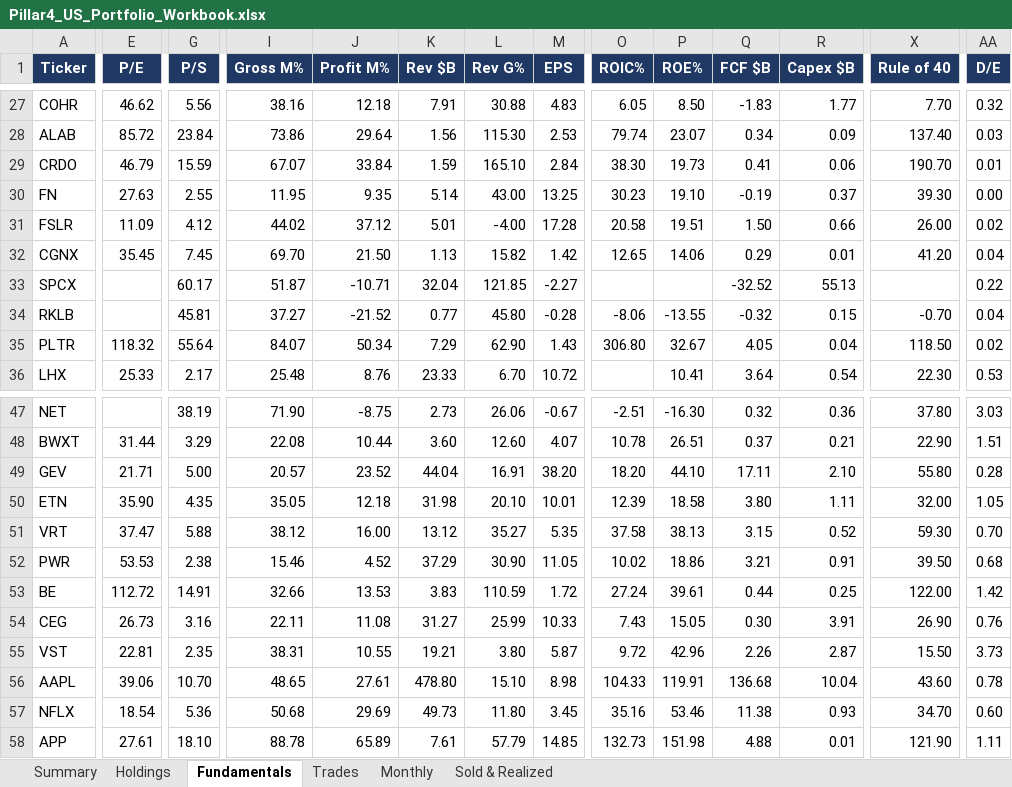
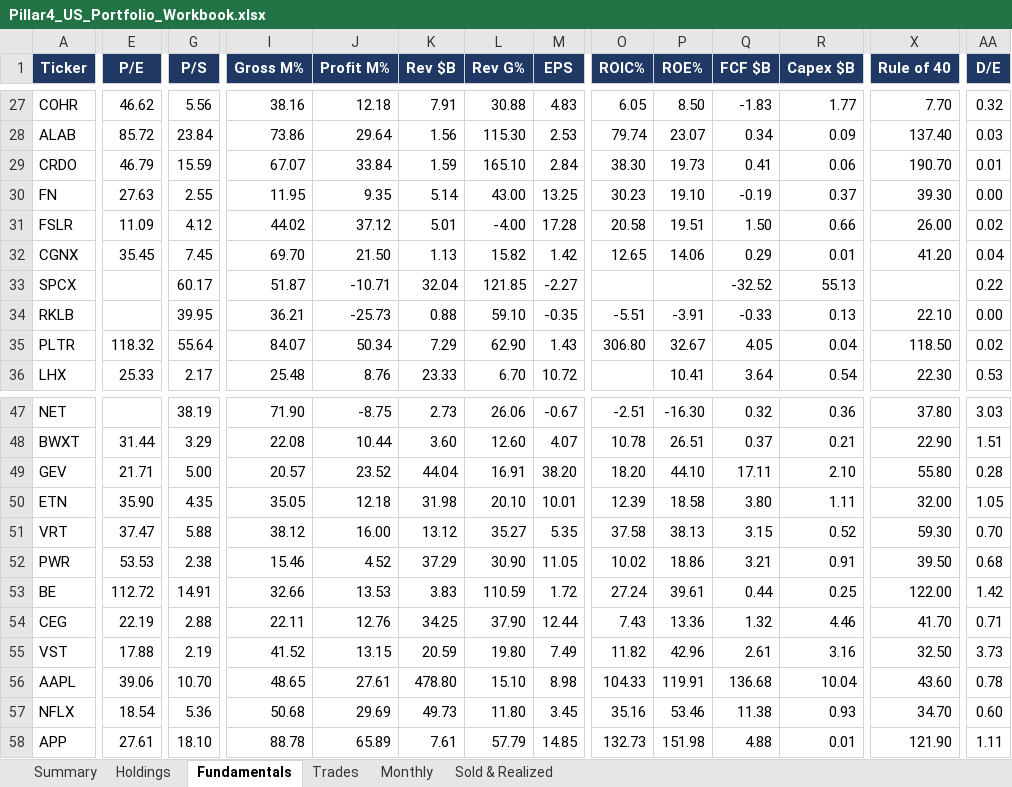
Before and after one commit to sakulratpradit/p4-trrsg5, an Excel workbook: src/Pillar4_US_Portfolio_Workbook.xlsx, sheet Fundamentals, drawn as a sheet; only a part is shown, gaps mark what is left out; values as stored, in another font and other column widths than the file's, no borders; the diff covers the shown part only; the diff names each change by its address in the sheet, - before the commit and + after, or states it on an @@ line.

```diff
--- a/src/Pillar4_US_Portfolio_Workbook.xlsx (sheet Fundamentals)
+++ b/src/Pillar4_US_Portfolio_Workbook.xlsx (sheet Fundamentals)
-G34 (P/S): 45.81
+G34 (P/S): 39.95
-I34 (Gross M%): 37.27
+I34 (Gross M%): 36.21
-J34 (Profit M%): -21.52
+J34 (Profit M%): -25.73
-K34 (Rev $B): 0.77
+K34 (Rev $B): 0.88
-L34 (Rev G%): 45.80
+L34 (Rev G%): 59.10
-M34 (EPS): -0.28
+M34 (EPS): -0.35
-O34 (ROIC%): -8.06
+O34 (ROIC%): -5.51
-P34 (ROE%): -13.55
+P34 (ROE%): -3.91
-Q34 (FCF $B): -0.32
+Q34 (FCF $B): -0.33
-R34 (Capex $B): 0.15
+R34 (Capex $B): 0.13
-X34 (Rule of 40): -0.70
+X34 (Rule of 40): 22.10
-AA34 (D/E): 0.04
+AA34 (D/E): 0.00
-E54 (P/E): 26.73
+E54 (P/E): 22.19
-G54 (P/S): 3.16
+G54 (P/S): 2.88
-J54 (Profit M%): 11.08
+J54 (Profit M%): 12.76
-K54 (Rev $B): 31.27
+K54 (Rev $B): 34.25
-L54 (Rev G%): 25.99
+L54 (Rev G%): 37.90
-M54 (EPS): 10.33
+M54 (EPS): 12.44
-P54 (ROE%): 15.05
+P54 (ROE%): 13.36
-Q54 (FCF $B): 0.30
+Q54 (FCF $B): 1.32
-R54 (Capex $B): 3.91
+R54 (Capex $B): 4.46
-X54 (Rule of 40): 26.90
+X54 (Rule of 40): 41.70
-AA54 (D/E): 0.76
+AA54 (D/E): 0.71
-E55 (P/E): 22.81
+E55 (P/E): 17.88
-G55 (P/S): 2.35
+G55 (P/S): 2.19
-I55 (Gross M%): 38.31
+I55 (Gross M%): 41.52
-J55 (Profit M%): 10.55
+J55 (Profit M%): 13.15
-K55 (Rev $B): 19.21
+K55 (Rev $B): 20.59
-L55 (Rev G%): 3.80
+L55 (Rev G%): 19.80
-M55 (EPS): 5.87
+M55 (EPS): 7.49
-O55 (ROIC%): 9.72
+O55 (ROIC%): 11.82
-Q55 (FCF $B): 2.26
+Q55 (FCF $B): 2.61
-R55 (Capex $B): 2.87
+R55 (Capex $B): 3.16
-X55 (Rule of 40): 15.50
+X55 (Rule of 40): 32.50
```
Also changed, not shown: 28 edited cells elsewhere in this sheet, sheet Trades, sheet Holdings, sheet Summary, sheet Sold & Realized, sheet Monthly, 3 other files.
